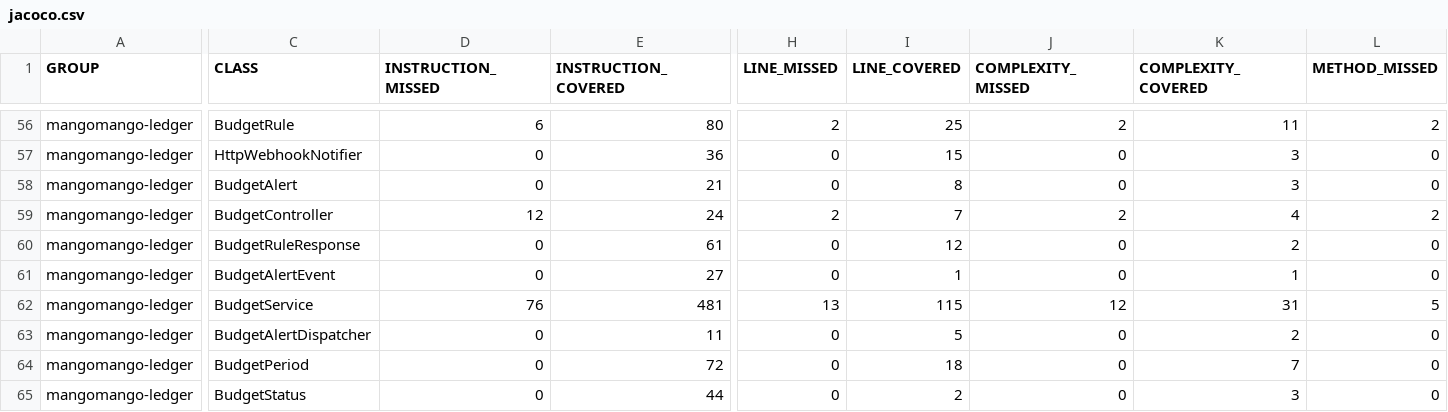
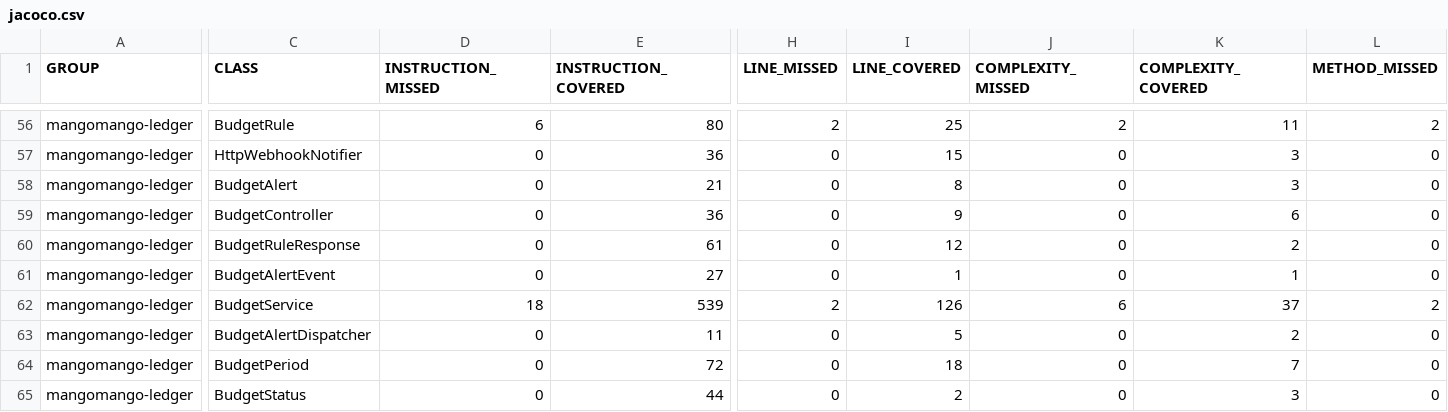
Before and after one commit to allisoncui/mangomango, a CSV file: reports/jacoco/jacoco.csv, drawn as a sheet; only a part is shown, gaps mark what is left out; the diff covers the shown part only; the diff names each change by its address in the sheet, - before the commit and + after, or states it on an @@ line.

```diff
--- a/reports/jacoco/jacoco.csv
+++ b/reports/jacoco/jacoco.csv
-D59 (INSTRUCTION_MISSED): 12
+D59 (INSTRUCTION_MISSED): 0
-E59 (INSTRUCTION_COVERED): 24
+E59 (INSTRUCTION_COVERED): 36
-H59 (LINE_MISSED): 2
+H59 (LINE_MISSED): 0
-I59 (LINE_COVERED): 7
+I59 (LINE_COVERED): 9
-J59 (COMPLEXITY_MISSED): 2
+J59 (COMPLEXITY_MISSED): 0
-K59 (COMPLEXITY_COVERED): 4
+K59 (COMPLEXITY_COVERED): 6
-L59 (METHOD_MISSED): 2
+L59 (METHOD_MISSED): 0
-D62 (INSTRUCTION_MISSED): 76
+D62 (INSTRUCTION_MISSED): 18
-E62 (INSTRUCTION_COVERED): 481
+E62 (INSTRUCTION_COVERED): 539
-H62 (LINE_MISSED): 13
+H62 (LINE_MISSED): 2
-I62 (LINE_COVERED): 115
+I62 (LINE_COVERED): 126
-J62 (COMPLEXITY_MISSED): 12
+J62 (COMPLEXITY_MISSED): 6
-K62 (COMPLEXITY_COVERED): 31
+K62 (COMPLEXITY_COVERED): 37
-L62 (METHOD_MISSED): 5
+L62 (METHOD_MISSED): 2
```
Also changed, not shown: 22 edited cells elsewhere in this file, 20 other files.
